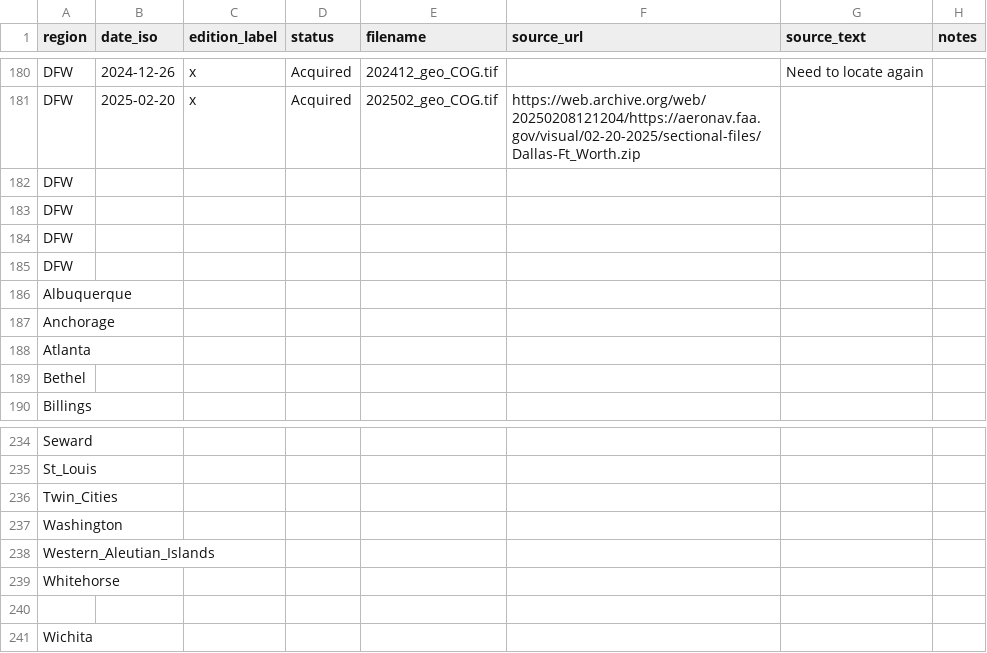
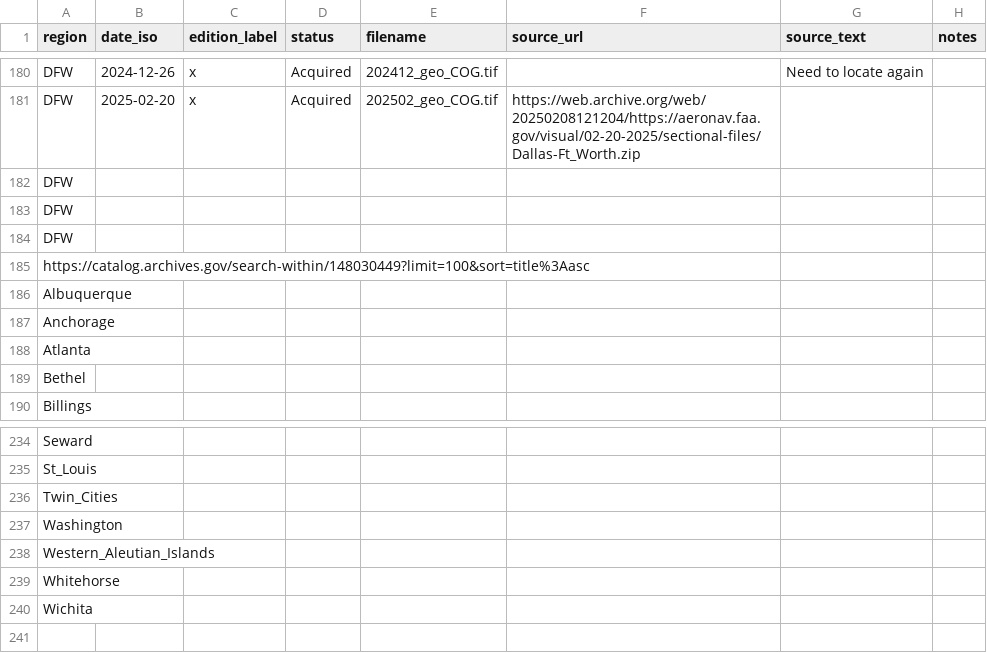
Before and after one commit to hemenway/hemenway.github.io, a CSV file: collection.csv, drawn as a sheet; only a part is shown, gaps mark what is left out.

Commit message:
Update collection.csv

```diff
--- a/collection.csv
+++ b/collection.csv
@@ -184,3 +184,3 @@ DFW,,,,,,,
 DFW,,,,,,,
-DFW,,,,,,,
+https://catalog.archives.gov/search-within/148030449?limit=100&sort=title%3Aasc,,,,,,,
 Albuquerque,,,,,,,
@@ -239,3 +239,2 @@ Western_Aleutian_Islands,,,,,,,
 Whitehorse,,,,,,,
-
 Wichita,,,,,,,
```
